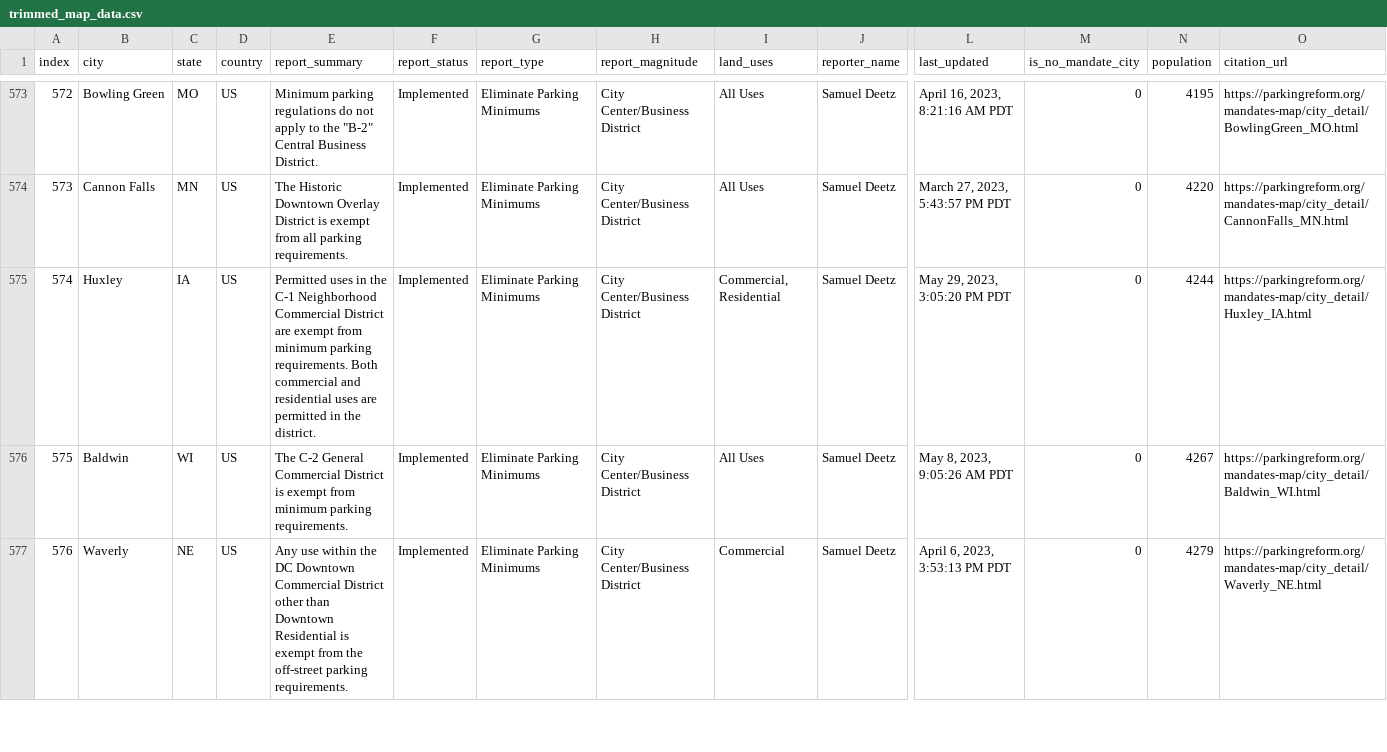
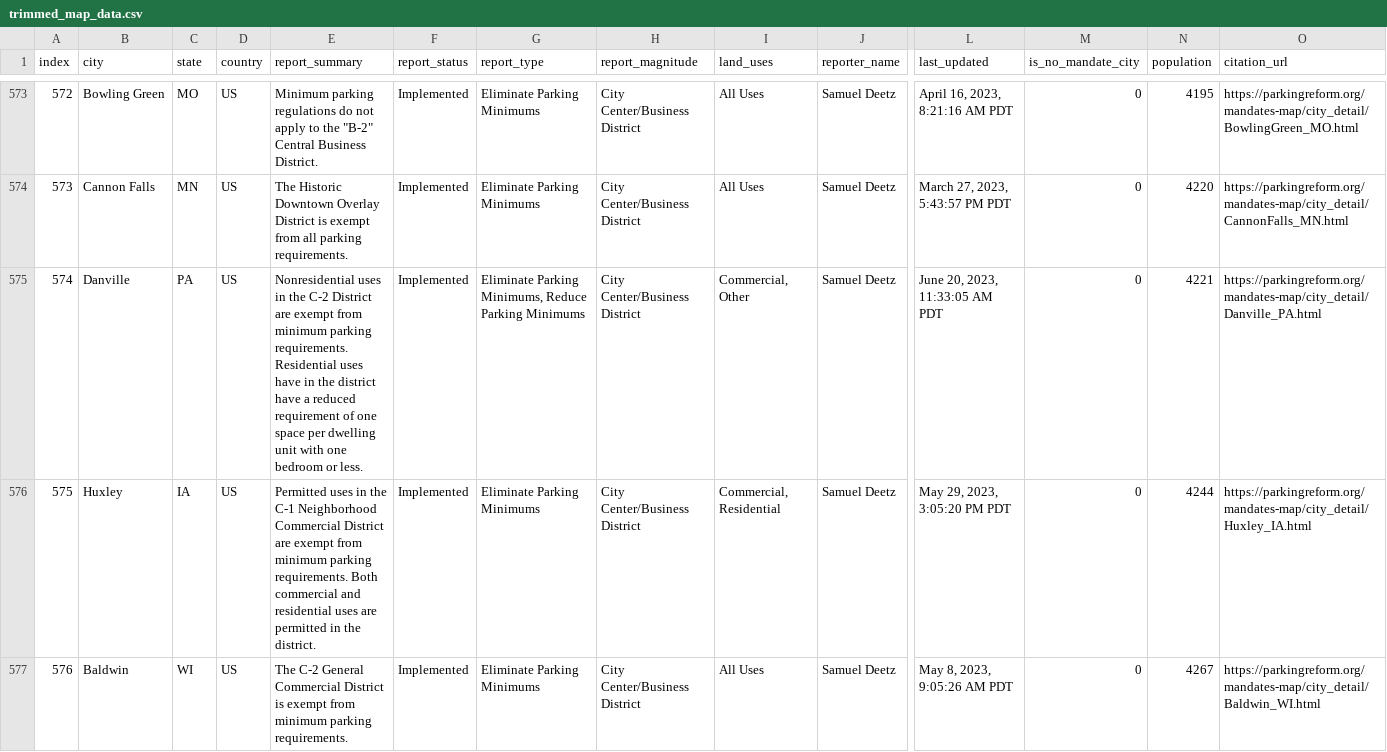
Before and after one commit to ParkingReformNetwork/reform-map, a CSV file: map/trimmed_map_data.csv, drawn as a sheet; only a part is shown, gaps mark what is left out; the shorter side is filled out with more unchanged rows; addresses are those after the commit; rows hold the shown columns only; the diff covers the shown part only; the diff names each change by its address in the sheet, - before the commit and + after, or states it on an @@ line.

```diff
--- a/map/trimmed_map_data.csv
+++ b/map/trimmed_map_data.csv
+row 575: 574 | Danville | PA | US | Nonresidential uses in the C-2 District are exempt from minimum parking requirements. Residential uses have in the district have a reduced requirement of one space per dwelling unit with one bedroom or less. | Implemented | Eliminate Parking Minimums, Reduce Parking Minimums | City Center/Business District | Commercial, Other | Samuel Deetz | June 20, 2023, 11:33:05 AM PDT | 0 | 4221 | https://parkingreform.org/mandates-map/city_detail/Danville_PA.html
@@ column A (index) renumbered from row 576 down @@
```
Also changed, not shown: 4 added rows elsewhere in this file, map/tidied_map_data.csv, 12 other files.
